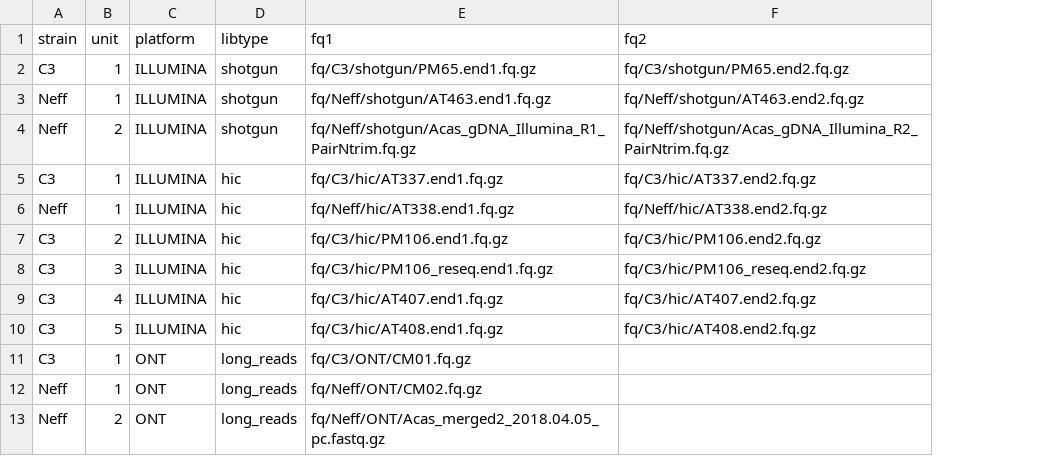
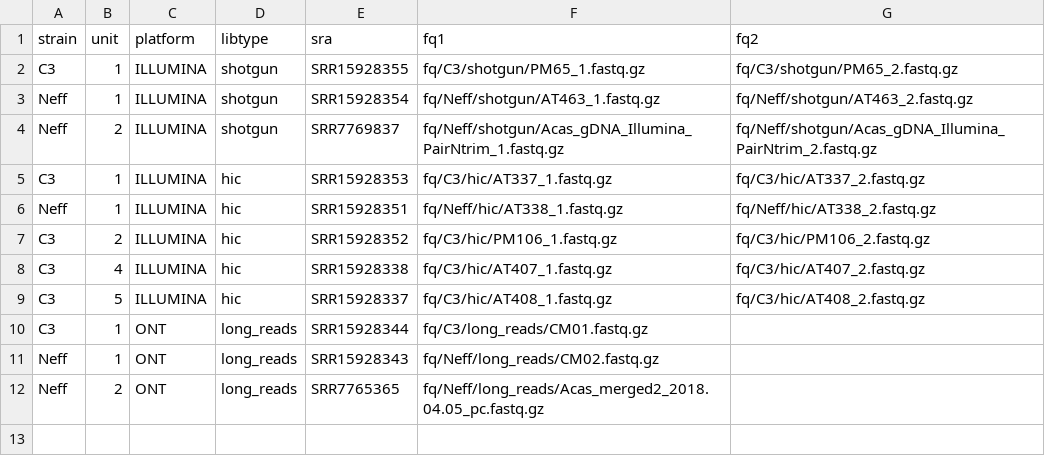
Before and after one commit to cmdoret/Acastellanii_hybrid_assembly, a TSV file: units.tsv, drawn as a sheet; removed rows and columns are numbered as before the commit, all else as after; the diff names each change by its address in the sheet, - before the commit and + after, or states it on an @@ line.

Commit message:
add SRA download rule, simplify configs and add SRA accessions to units file

```diff
--- a/units.tsv
+++ b/units.tsv
+column E (sra), rows 2-12: SRR15928355 | SRR15928354 | SRR7769837 | SRR15928353 | SRR15928351 | SRR15928352 | SRR15928338 | SRR15928337 | SRR15928344 | SRR15928343 | SRR7765365
-F2 (fq1): fq/C3/shotgun/PM65.end1.fq.gz
+F2 (fq1): fq/C3/shotgun/PM65_1.fastq.gz
-G2 (fq2): fq/C3/shotgun/PM65.end2.fq.gz
+G2 (fq2): fq/C3/shotgun/PM65_2.fastq.gz
-F3 (fq1): fq/Neff/shotgun/AT463.end1.fq.gz
+F3 (fq1): fq/Neff/shotgun/AT463_1.fastq.gz
-G3 (fq2): fq/Neff/shotgun/AT463.end2.fq.gz
+G3 (fq2): fq/Neff/shotgun/AT463_2.fastq.gz
-F4 (fq1): fq/Neff/shotgun/Acas_gDNA_Illumina_R1_PairNtrim.fq.gz
+F4 (fq1): fq/Neff/shotgun/Acas_gDNA_Illumina_PairNtrim_1.fastq.gz
-G4 (fq2): fq/Neff/shotgun/Acas_gDNA_Illumina_R2_PairNtrim.fq.gz
+G4 (fq2): fq/Neff/shotgun/Acas_gDNA_Illumina_PairNtrim_2.fastq.gz
-F5 (fq1): fq/C3/hic/AT337.end1.fq.gz
+F5 (fq1): fq/C3/hic/AT337_1.fastq.gz
-G5 (fq2): fq/C3/hic/AT337.end2.fq.gz
+G5 (fq2): fq/C3/hic/AT337_2.fastq.gz
-F6 (fq1): fq/Neff/hic/AT338.end1.fq.gz
+F6 (fq1): fq/Neff/hic/AT338_1.fastq.gz
-G6 (fq2): fq/Neff/hic/AT338.end2.fq.gz
+G6 (fq2): fq/Neff/hic/AT338_2.fastq.gz
-F7 (fq1): fq/C3/hic/PM106.end1.fq.gz
+F7 (fq1): fq/C3/hic/PM106_1.fastq.gz
-G7 (fq2): fq/C3/hic/PM106.end2.fq.gz
+G7 (fq2): fq/C3/hic/PM106_2.fastq.gz
-row 8: C3 | 3 | ILLUMINA | hic | fq/C3/hic/PM106_reseq.end1.fq.gz | fq/C3/hic/PM106_reseq.end2.fq.gz
-F8 (fq1): fq/C3/hic/AT407.end1.fq.gz
+F8 (fq1): fq/C3/hic/AT407_1.fastq.gz
-G8 (fq2): fq/C3/hic/AT407.end2.fq.gz
+G8 (fq2): fq/C3/hic/AT407_2.fastq.gz
-F9 (fq1): fq/C3/hic/AT408.end1.fq.gz
+F9 (fq1): fq/C3/hic/AT408_1.fastq.gz
-G9 (fq2): fq/C3/hic/AT408.end2.fq.gz
+G9 (fq2): fq/C3/hic/AT408_2.fastq.gz
-F10 (fq1): fq/C3/ONT/CM01.fq.gz
+F10 (fq1): fq/C3/long_reads/CM01.fastq.gz
-F11 (fq1): fq/Neff/ONT/CM02.fq.gz
+F11 (fq1): fq/Neff/long_reads/CM02.fastq.gz
-F12 (fq1): fq/Neff/ONT/Acas_merged2_2018.04.05_pc.fastq.gz
+F12 (fq1): fq/Neff/long_reads/Acas_merged2_2018.04.05_pc.fastq.gz
```
Also changed, not shown: 8 other files.
